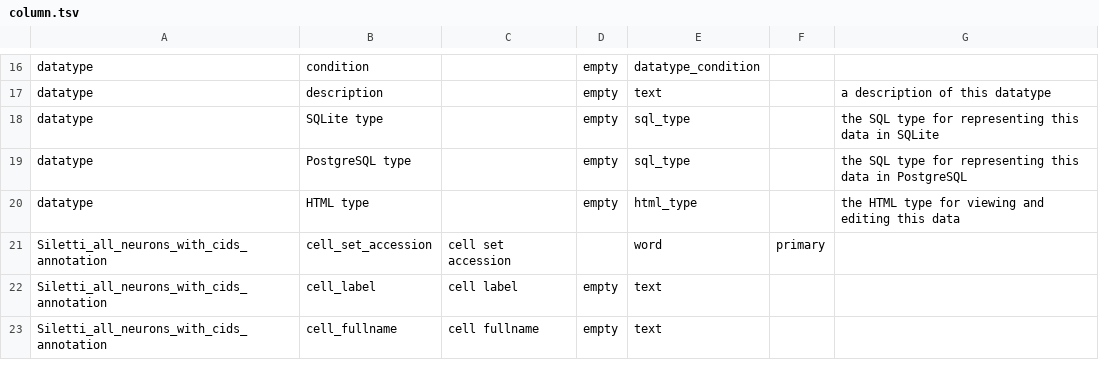
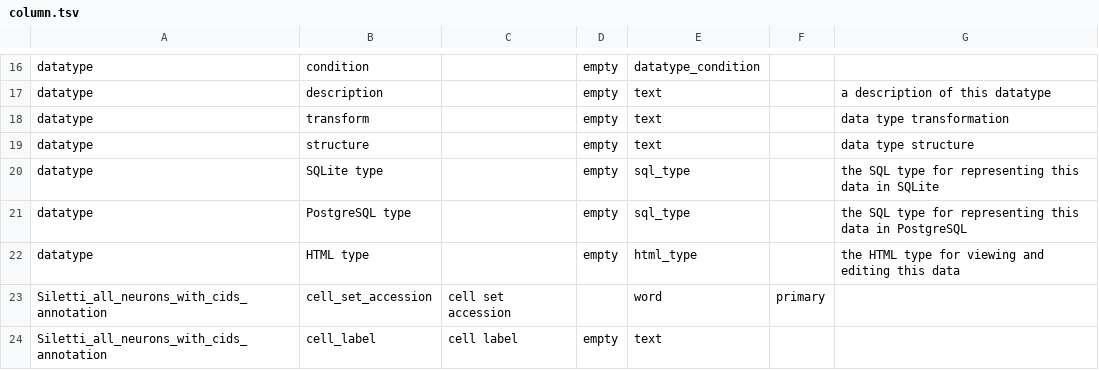
Before and after one commit to brain-bican/human-brain-cell-atlas_v1_neurons, a TSV file: src/schema/column.tsv, drawn as a sheet; only a part is shown, gaps mark what is left out; the shorter side is filled out with more unchanged rows; the diff names each change by its address in the sheet, - before the commit and + after, or states it on an @@ line.

```diff
--- a/src/schema/column.tsv
+++ b/src/schema/column.tsv
+row 18: datatype | transform |  | empty | text |  | data type transformation
+row 19: datatype | structure |  | empty | text |  | data type structure
```
Also changed, not shown: 1 other file.
